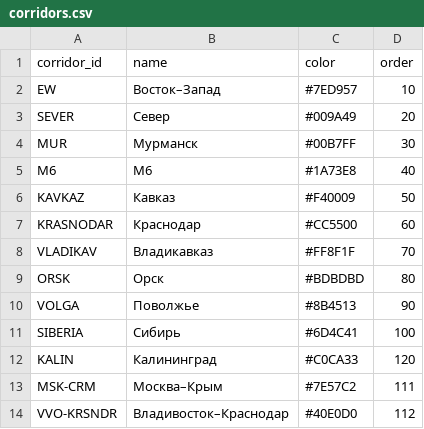
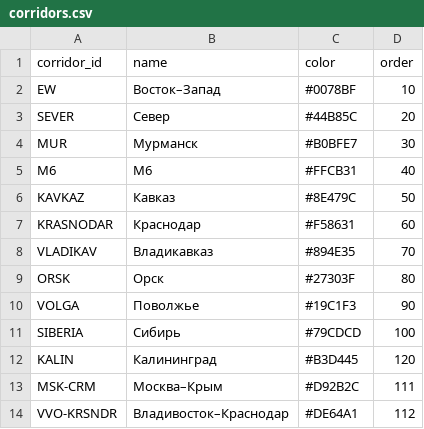
Before and after one commit to hhwwwww1414/Drive-Metro, a CSV file: public/data/corridors.csv, drawn as a sheet.

```diff
--- a/public/data/corridors.csv
+++ b/public/data/corridors.csv
@@ -1,14 +1,14 @@
 corridor_id,name,color,order
-EW,Восток–Запад,#7ED957,10
-SEVER,Север,#009A49,20
-MUR,Мурманск,#00B7FF,30
-M6,М6,#1A73E8,40
-KAVKAZ,Кавказ,#F40009,50
-KRASNODAR,Краснодар,#CC5500,60
-VLADIKAV,Владикавказ,#FF8F1F,70
-ORSK,Орск,#BDBDBD,80
-VOLGA,Поволжье,#8B4513,90
-SIBERIA,Сибирь,#6D4C41,100
-KALIN,Калининград,#C0CA33,120
-MSK-CRM,Москва–Крым,#7E57C2,111
-VVO-KRSNDR,Владивосток–Краснодар,#40E0D0,112
+EW,Восток–Запад,#0078BF,10
+SEVER,Север,#44B85C,20
+MUR,Мурманск,#B0BFE7,30
+M6,М6,#FFCB31,40
+KAVKAZ,Кавказ,#8E479C,50
+KRASNODAR,Краснодар,#F58631,60
+VLADIKAV,Владикавказ,#894E35,70
+ORSK,Орск,#27303F,80
+VOLGA,Поволжье,#19C1F3,90
+SIBERIA,Сибирь,#79CDCD,100
+KALIN,Калининград,#B3D445,120
+MSK-CRM,Москва–Крым,#D92B2C,111
+VVO-KRSNDR,Владивосток–Краснодар,#DE64A1,112
```
Also changed, not shown: public/data/lines.csv.
